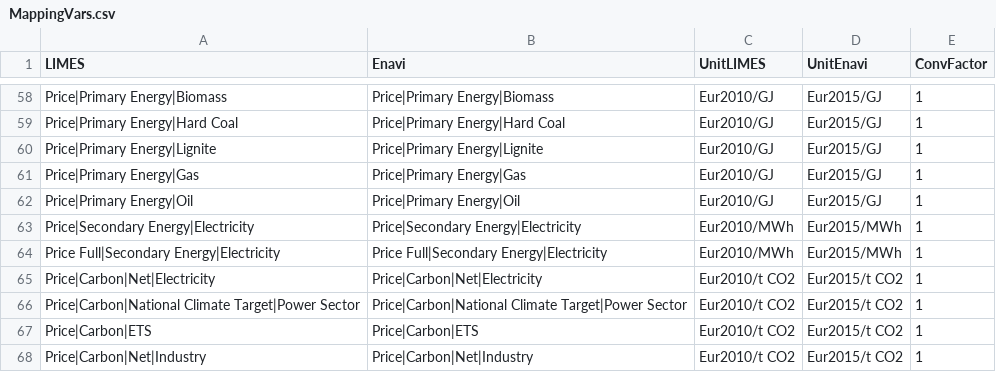
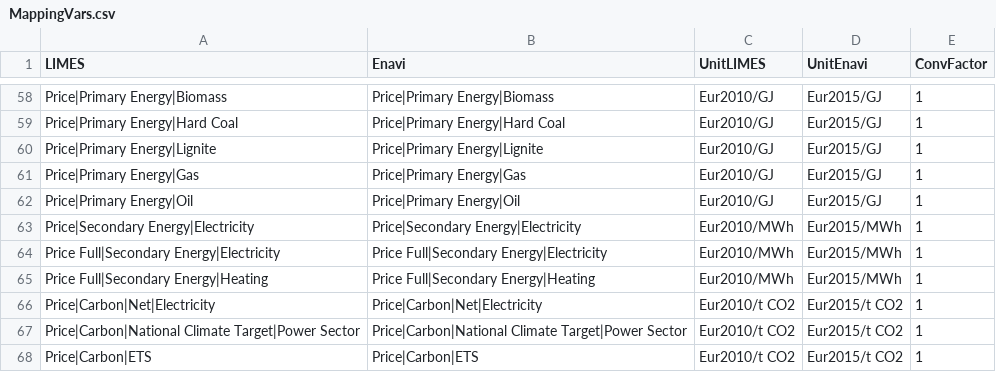
Before and after one commit to pik-piam/limes, a CSV file: inst/extdata/MappingVars.csv, drawn as a sheet; only a part is shown, gaps mark what is left out; the shorter side is filled out with more unchanged rows; the diff names each change by its address in the sheet, - before the commit and + after, or states it on an @@ line.

Commit message:
*limes* heating prices included

```diff
--- a/inst/extdata/MappingVars.csv
+++ b/inst/extdata/MappingVars.csv
+row 65: Price Full|Secondary Energy|Heating | Price Full|Secondary Energy|Heating | Eur2010/MWh | Eur2015/MWh | 1
```
Also changed, not shown: inst/extdata/IntensiveVariables.csv, inst/extdata/MappingVars_all.csv, 3 other files.
